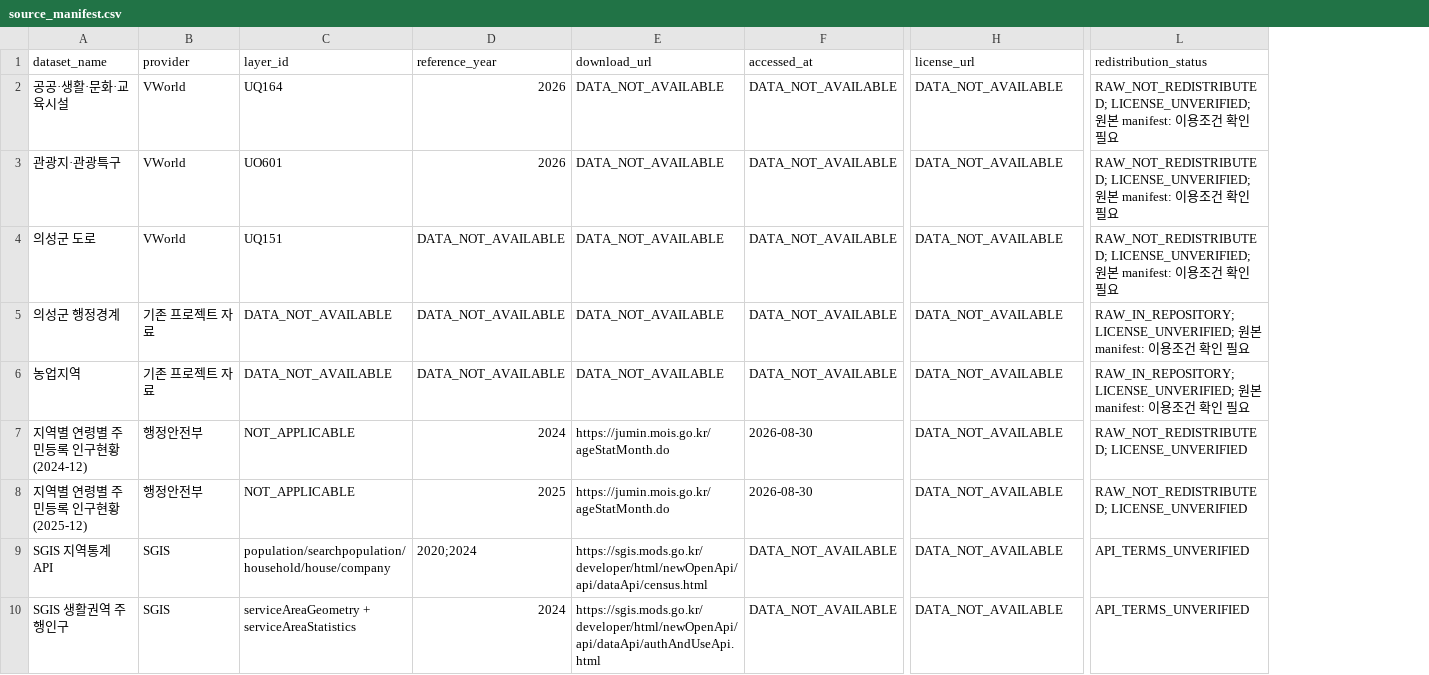
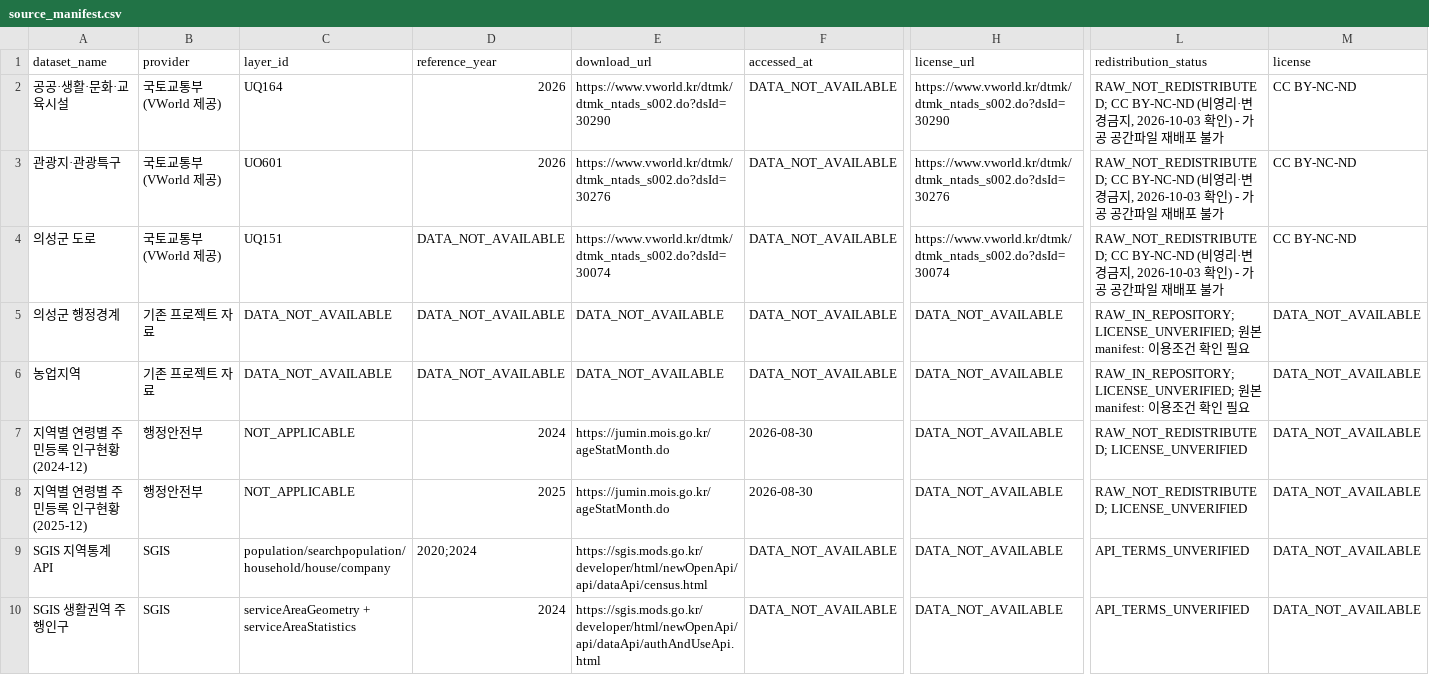
Before and after one commit to ssoyoum/Uiseong-Resource-Model, a CSV file: data/manifests/source_manifest.csv, drawn as a sheet; only a part is shown, gaps mark what is left out; the diff names each change by its address in the sheet, - before the commit and + after, or states it on an @@ line.

```diff
--- a/data/manifests/source_manifest.csv
+++ b/data/manifests/source_manifest.csv
+column M (license), rows 2-10: CC BY-NC-ND | CC BY-NC-ND | CC BY-NC-ND | DATA_NOT_AVAILABLE | DATA_NOT_AVAILABLE | DATA_NOT_AVAILABLE | DATA_NOT_AVAILABLE | DATA_NOT_AVAILABLE | DATA_NOT_AVAILABLE
-B2:B4 (provider): VWorld
+B2:B4 (provider): 국토교통부 (VWorld 제공)
-E2 (download_url): DATA_NOT_AVAILABLE
+E2 (download_url): https://www.vworld.kr/dtmk/dtmk_ntads_s002.do?dsId=30290
-H2 (license_url): DATA_NOT_AVAILABLE
+H2 (license_url): https://www.vworld.kr/dtmk/dtmk_ntads_s002.do?dsId=30290
-L2:L4 (redistribution_status): RAW_NOT_REDISTRIBUTED; LICENSE_UNVERIFIED; 원본 manifest: 이용조건 확인 필요
+L2:L4 (redistribution_status): RAW_NOT_REDISTRIBUTED; CC BY-NC-ND (비영리·변경금지, 2026-10-03 확인) - 가공 공간파일 재배포 불가
-E3 (download_url): DATA_NOT_AVAILABLE
+E3 (download_url): https://www.vworld.kr/dtmk/dtmk_ntads_s002.do?dsId=30276
-H3 (license_url): DATA_NOT_AVAILABLE
+H3 (license_url): https://www.vworld.kr/dtmk/dtmk_ntads_s002.do?dsId=30276
-E4 (download_url): DATA_NOT_AVAILABLE
+E4 (download_url): https://www.vworld.kr/dtmk/dtmk_ntads_s002.do?dsId=30074
-H4 (license_url): DATA_NOT_AVAILABLE
+H4 (license_url): https://www.vworld.kr/dtmk/dtmk_ntads_s002.do?dsId=30074
```
Also changed, not shown: 2 other files.
